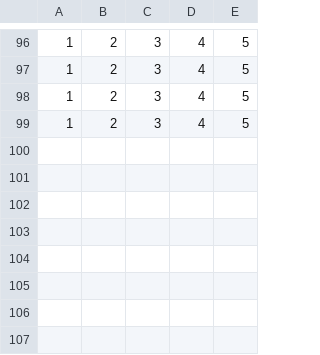
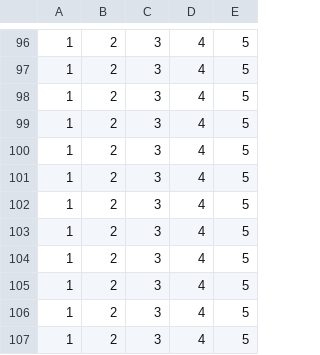
Before and after one commit to shouquan851/anonymousPPTD, a CSV file: testResult/测试结果.csv, drawn as a sheet; only a part is shown, gaps mark what is left out.

```diff
--- a/testResult/测试结果.csv
+++ b/testResult/测试结果.csv
@@ -99 +99,9 @@
 1,2,3,4,5
+1,2,3,4,5
+1,2,3,4,5
+1,2,3,4,5
+1,2,3,4,5
+1,2,3,4,5
+1,2,3,4,5
+1,2,3,4,5
+1,2,3,4,5
```
Also changed, not shown: 10 other files.
